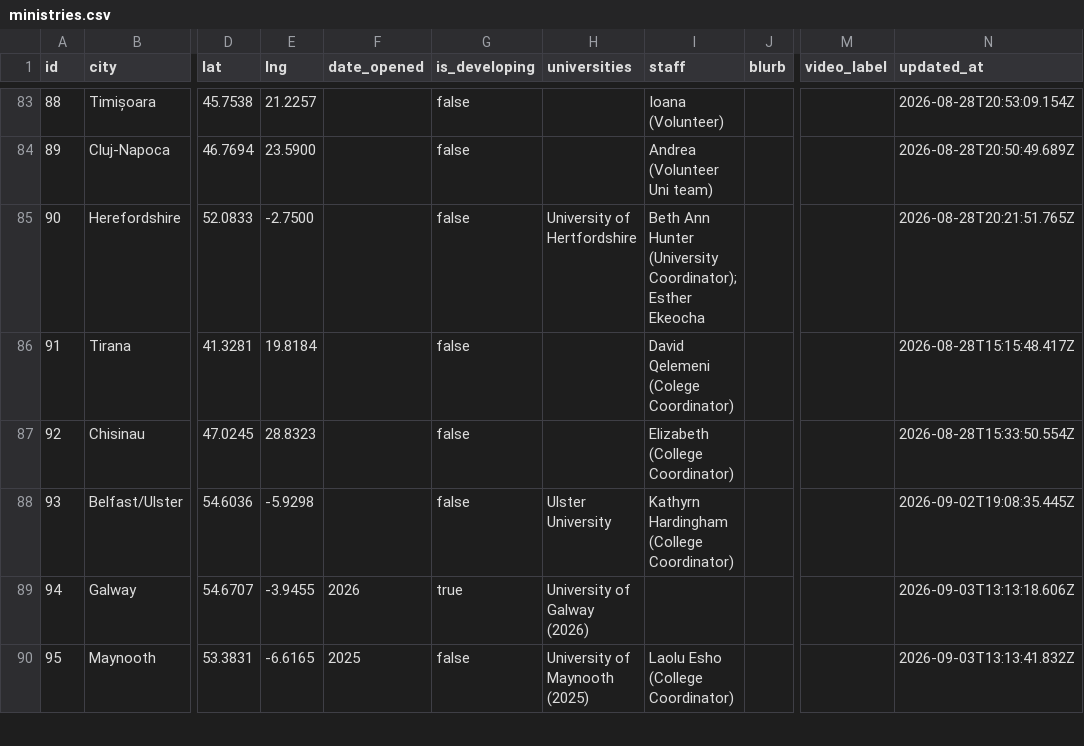
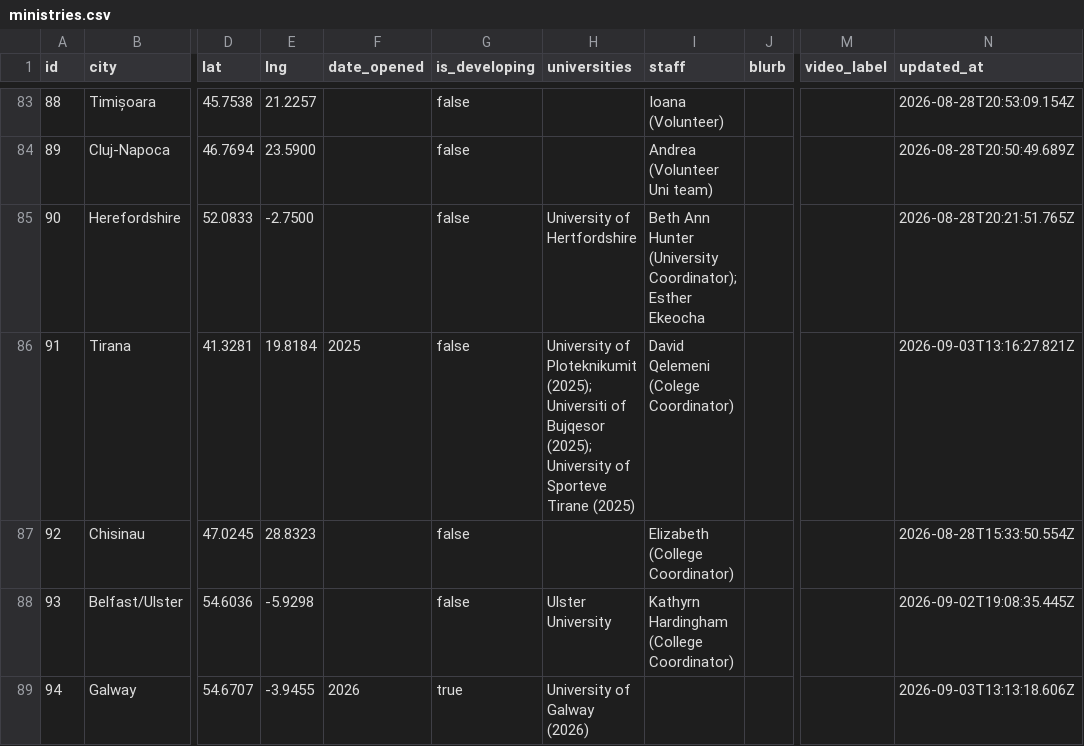
Before and after one commit to claydd218/younglife-university-map, a CSV file: data/ministries.csv, drawn as a sheet; only a part is shown, gaps mark what is left out; the shorter side is filled out with more unchanged rows; the diff names each change by its address in the sheet, - before the commit and + after, or states it on an @@ line.

Commit message:
Update ministry: Tirana, Albania

```diff
--- a/data/ministries.csv
+++ b/data/ministries.csv
-F86 (date_opened): (empty)
+F86 (date_opened): 2025
-H86 (universities): (empty)
+H86 (universities): University of Ploteknikumit (2025); Universiti of Bujqesor (2025); University of Sporteve Tirane (2025)
-N86 (updated_at): 2026-08-28T15:15:48.417Z
+N86 (updated_at): 2026-09-03T13:16:27.821Z
```
